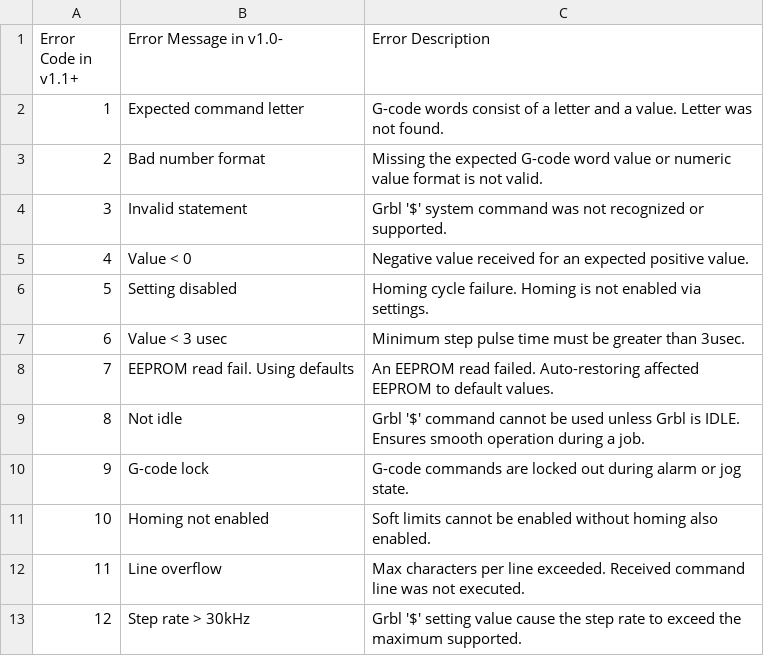
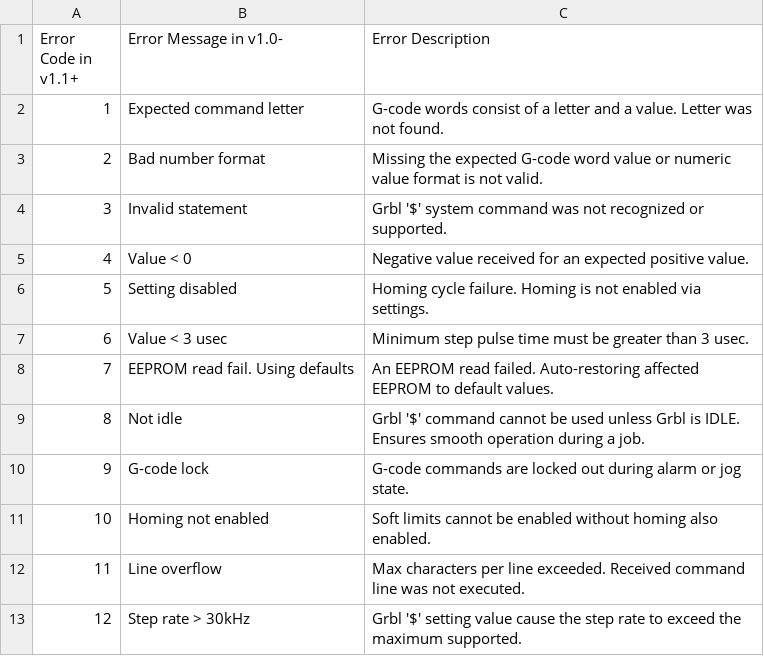
Before and after one commit to martin2250/OpenCNCPilot, a CSV file: OpenCNCPilot/Resources/grbl_error_codes_en_US.csv, drawn as a sheet; only a part is shown.

```diff
--- a/OpenCNCPilot/Resources/grbl_error_codes_en_US.csv
+++ b/OpenCNCPilot/Resources/grbl_error_codes_en_US.csv
@@ -6,3 +6,3 @@
 "5","Setting disabled","Homing cycle failure. Homing is not enabled via settings."
-"6","Value < 3 usec","Minimum step pulse time must be greater than 3usec."
+"6","Value < 3 usec","Minimum step pulse time must be greater than 3 usec."
 "7","EEPROM read fail. Using defaults","An EEPROM read failed. Auto-restoring affected EEPROM to default values."
```
Also changed, not shown: OpenCNCPilot/Resources/grbl_setting_codes_en_US.csv.
